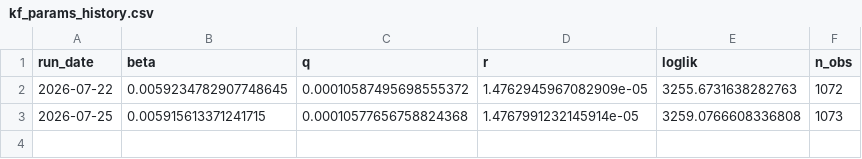
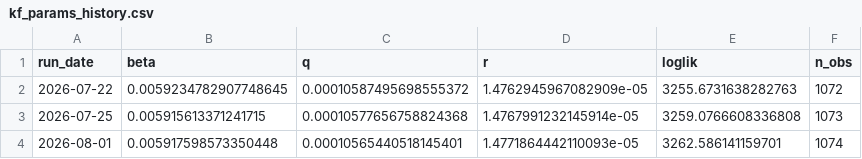
Before and after one commit to applejoker01-afk/fx-signal-monitor, a CSV file: data/kf_params_history.csv, drawn as a sheet; the diff names each change by its address in the sheet, - before the commit and + after, or states it on an @@ line.

```diff
--- a/data/kf_params_history.csv
+++ b/data/kf_params_history.csv
+row 4: 2026-08-01 | 0.005917598573350448 | 0.00010565440518145401 | 1.4771864442110093e-05 | 3262.586141159701 | 1074
```
Also changed, not shown: data/cot_jpy.csv, data/usdjpy_daily.csv, 1 other file.
